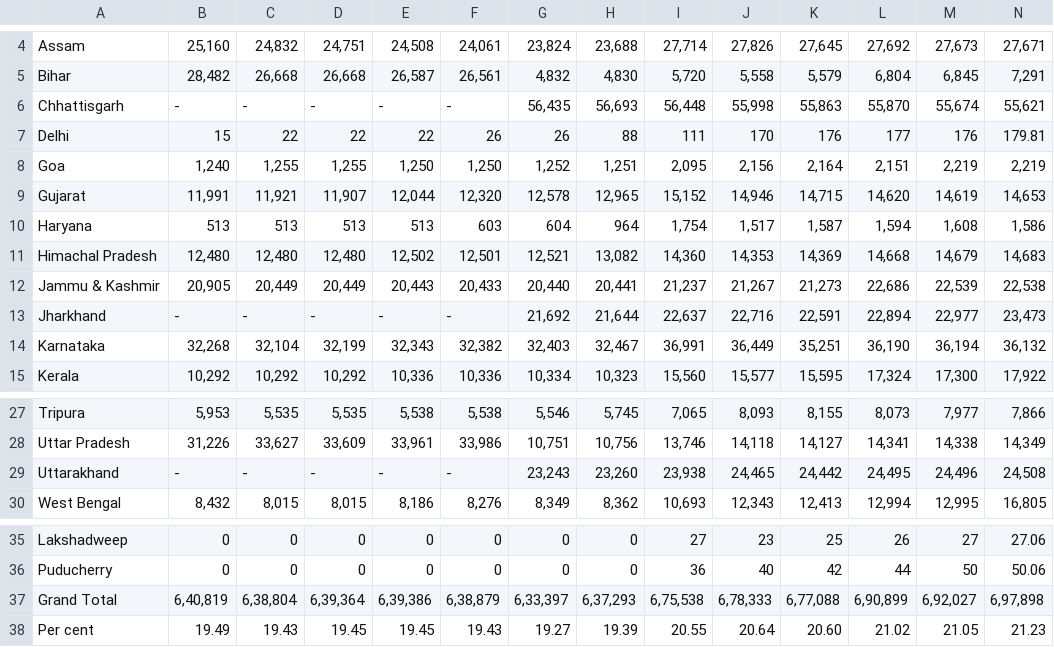
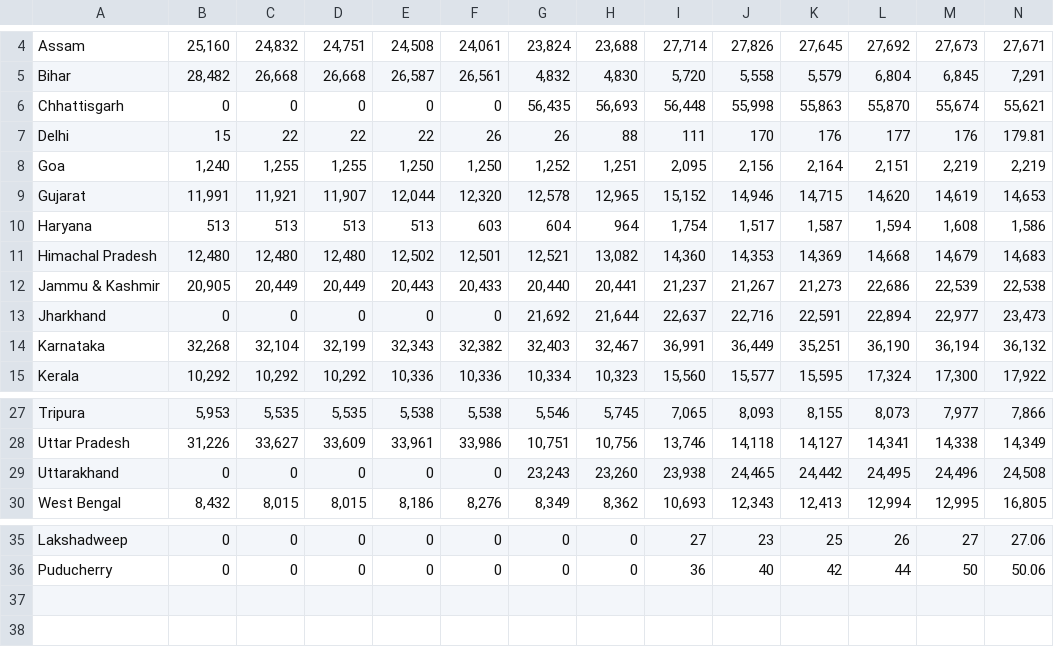
Before and after one commit to sarthak395/DataVisualisation, a CSV file: Project/Datasets/Forest Coverage (1987-2013).csv, drawn as a sheet; only a part is shown, gaps mark what is left out.

Commit message:
Update Forest Coverage (1987-2013).csv

```diff
--- a/Project/Datasets/Forest Coverage (1987-2013).csv
+++ b/Project/Datasets/Forest Coverage (1987-2013).csv
@@ -5,3 +5,3 @@ Assam,"25,160","24,832","24,751","24,508","24,061","23,824","23,688","27,714","2
 Bihar,"28,482","26,668","26,668","26,587","26,561","4,832","4,830","5,720","5,558","5,579","6,804","6,845","7,291"
-Chhattisgarh,-,-,-,-,-,"56,435","56,693","56,448","55,998","55,863","55,870","55,674","55,621"
+Chhattisgarh,"0","0","0","0","0","56,435","56,693","56,448","55,998","55,863","55,870","55,674","55,621"
 Delhi,15,22,22,22,26,26,88,111,170,176,177,176,179.81
@@ -12,3 +12,3 @@ Himachal Pradesh,"12,480","12,480","12,480","12,502","12,501","12,521","13,082",
 Jammu & Kashmir,"20,905","20,449","20,449","20,443","20,433","20,440","20,441","21,237","21,267","21,273","22,686","22,539","22,538"
-Jharkhand,-,-,-,-,-,"21,692","21,644","22,637","22,716","22,591","22,894","22,977","23,473"
+Jharkhand,"0","0","0","0","0","21,692","21,644","22,637","22,716","22,591","22,894","22,977","23,473"
 Karnataka,"32,268","32,104","32,199","32,343","32,382","32,403","32,467","36,991","36,449","35,251","36,190","36,194","36,132"
@@ -28,3 +28,3 @@ Tripura,"5,953","5,535","5,535","5,538","5,538","5,546","5,745","7,065","8,093",
 Uttar Pradesh,"31,226","33,627","33,609","33,961","33,986","10,751","10,756","13,746","14,118","14,127","14,341","14,338","14,349"
-Uttarakhand,-,-,-,-,-,"23,243","23,260","23,938","24,465","24,442","24,495","24,496","24,508"
+Uttarakhand,"0","0","0","0","0","23,243","23,260","23,938","24,465","24,442","24,495","24,496","24,508"
 West Bengal,"8,432","8,015","8,015","8,186","8,276","8,349","8,362","10,693","12,343","12,413","12,994","12,995","16,805"
@@ -36,3 +36 @@ Lakshadweep,0,0,0,0,0,0,0,27,23,25,26,27,27.06
 Puducherry,0,0,0,0,0,0,0,36,40,42,44,50,50.06
-Grand Total,"6,40,819","6,38,804","6,39,364","6,39,386","6,38,879","6,33,397","6,37,293","6,75,538","6,78,333","6,77,088","6,90,899","6,92,027","6,97,898"
-Per cent,19.49,19.43,19.45,19.45,19.43,19.27,19.39,20.55,20.64,20.60,21.02,21.05,21.23
```
